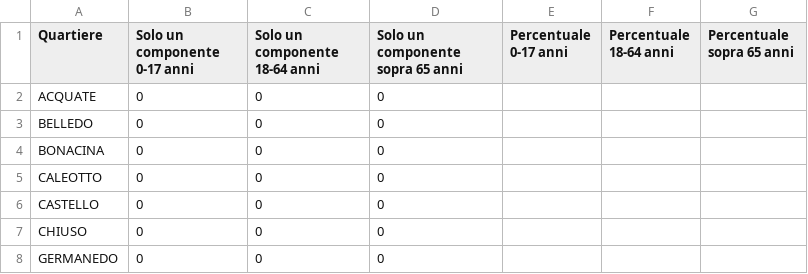
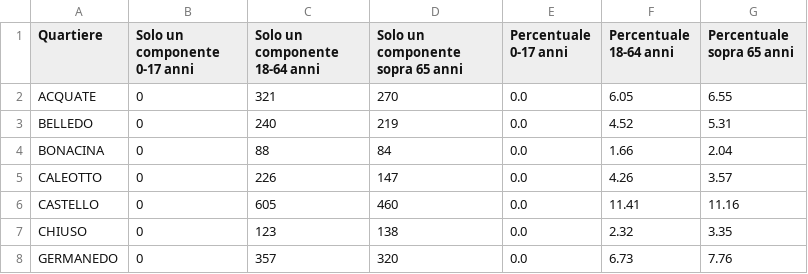
Before and after one commit to StatixHub/Statistiche, a CSV file: Destinazione/CSV/SoloQuartieri.csv, drawn as a sheet; only a part is shown; the diff covers the shown part only.

```diff
--- a/Destinazione/CSV/SoloQuartieri.csv
+++ b/Destinazione/CSV/SoloQuartieri.csv
@@ -1,8 +1,8 @@
 Quartiere,Solo un componente 0-17 anni,Solo un componente 18-64 anni,Solo un componente sopra 65 anni,Percentuale 0-17 anni,Percentuale 18-64 anni,Percentuale sopra 65 anni
-ACQUATE,0,0,0,,,
-BELLEDO,0,0,0,,,
-BONACINA,0,0,0,,,
-CALEOTTO,0,0,0,,,
-CASTELLO,0,0,0,,,
-CHIUSO,0,0,0,,,
-GERMANEDO,0,0,0,,,
+ACQUATE,0,321,270,0.0,6.05,6.55
+BELLEDO,0,240,219,0.0,4.52,5.31
+BONACINA,0,88,84,0.0,1.66,2.04
+CALEOTTO,0,226,147,0.0,4.26,3.57
+CASTELLO,0,605,460,0.0,11.41,11.16
+CHIUSO,0,123,138,0.0,2.32,3.35
+GERMANEDO,0,357,320,0.0,6.73,7.76
```
Also changed, not shown: 41 edited cells elsewhere in this file, Destinazione/CSV/DistrFascSTR.csv, Destinazione/CSV/QuartieriSL.csv, 21 other files.
